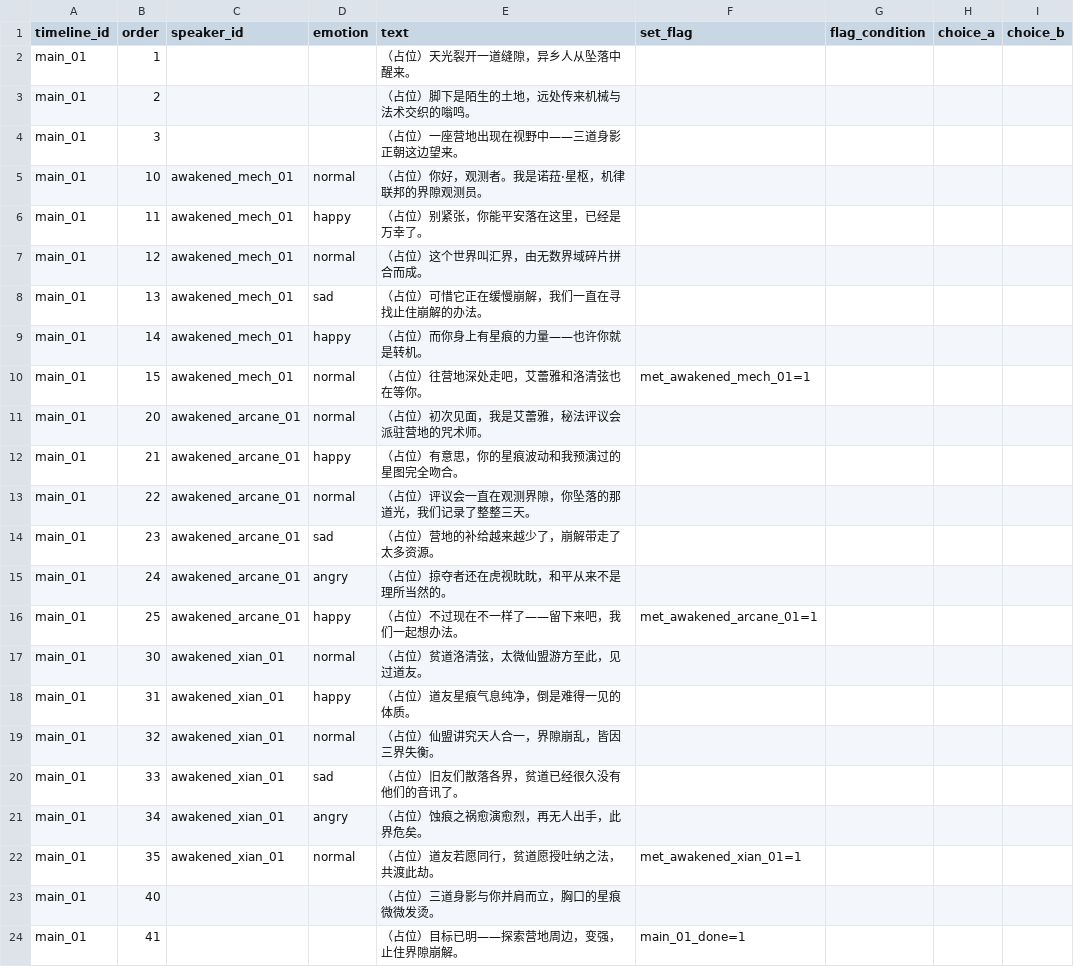
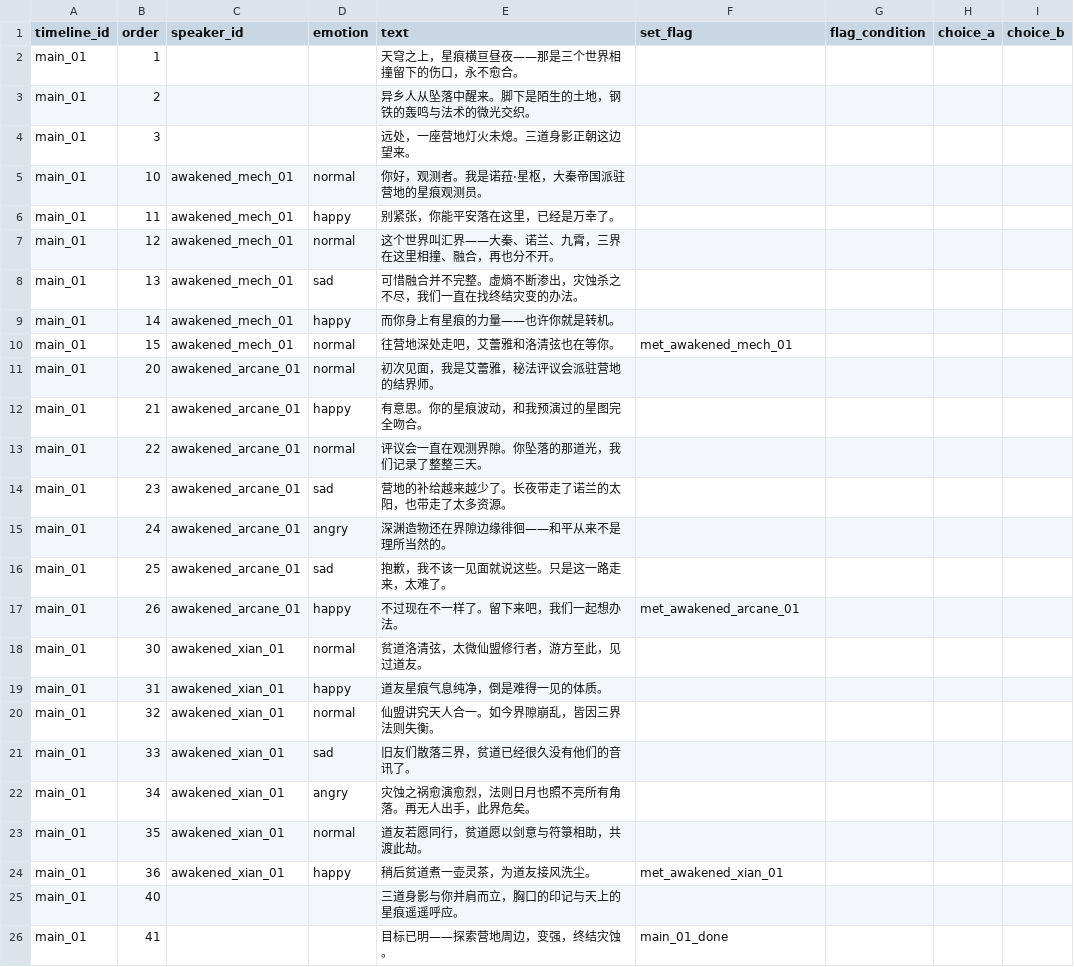
Before and after one commit to Oniremisce/HuiJieXingHen, a CSV file: data/csv/dialogues_main_01.csv, drawn as a sheet.

```diff
--- a/data/csv/dialogues_main_01.csv
+++ b/data/csv/dialogues_main_01.csv
@@ -1,24 +1,26 @@
 timeline_id,order,speaker_id,emotion,text,set_flag,flag_condition,choice_a,choice_b
-main_01,1,,,"（占位）天光裂开一道缝隙，异乡人从坠落中醒来。",,,,
-main_01,2,,,"（占位）脚下是陌生的土地，远处传来机械与法术交织的嗡鸣。",,,,
-main_01,3,,,"（占位）一座营地出现在视野中——三道身影正朝这边望来。",,,,
-main_01,10,awakened_mech_01,normal,"（占位）你好，观测者。我是诺菈·星枢，机律联邦的界隙观测员。",,,,
-main_01,11,awakened_mech_01,happy,"（占位）别紧张，你能平安落在这里，已经是万幸了。",,,,
-main_01,12,awakened_mech_01,normal,"（占位）这个世界叫汇界，由无数界域碎片拼合而成。",,,,
-main_01,13,awakened_mech_01,sad,"（占位）可惜它正在缓慢崩解，我们一直在寻找止住崩解的办法。",,,,
-main_01,14,awakened_mech_01,happy,"（占位）而你身上有星痕的力量——也许你就是转机。",,,,
-main_01,15,awakened_mech_01,normal,"（占位）往营地深处走吧，艾蕾雅和洛清弦也在等你。",met_awakened_mech_01=1,,,
-main_01,20,awakened_arcane_01,normal,"（占位）初次见面，我是艾蕾雅，秘法评议会派驻营地的咒术师。",,,,
-main_01,21,awakened_arcane_01,happy,"（占位）有意思，你的星痕波动和我预演过的星图完全吻合。",,,,
-main_01,22,awakened_arcane_01,normal,"（占位）评议会一直在观测界隙，你坠落的那道光，我们记录了整整三天。",,,,
-main_01,23,awakened_arcane_01,sad,"（占位）营地的补给越来越少了，崩解带走了太多资源。",,,,
-main_01,24,awakened_arcane_01,angry,"（占位）掠夺者还在虎视眈眈，和平从来不是理所当然的。",,,,
-main_01,25,awakened_arcane_01,happy,"（占位）不过现在不一样了——留下来吧，我们一起想办法。",met_awakened_arcane_01=1,,,
-main_01,30,awakened_xian_01,normal,"（占位）贫道洛清弦，太微仙盟游方至此，见过道友。",,,,
-main_01,31,awakened_xian_01,happy,"（占位）道友星痕气息纯净，倒是难得一见的体质。",,,,
-main_01,32,awakened_xian_01,normal,"（占位）仙盟讲究天人合一，界隙崩乱，皆因三界失衡。",,,,
-main_01,33,awakened_xian_01,sad,"（占位）旧友们散落各界，贫道已经很久没有他们的音讯了。",,,,
-main_01,34,awakened_xian_01,angry,"（占位）蚀痕之祸愈演愈烈，再无人出手，此界危矣。",,,,
-main_01,35,awakened_xian_01,normal,"（占位）道友若愿同行，贫道愿授吐纳之法，共渡此劫。",met_awakened_xian_01=1,,,
-main_01,40,,,"（占位）三道身影与你并肩而立，胸口的星痕微微发烫。",,,,
-main_01,41,,,"（占位）目标已明——探索营地周边，变强，止住界隙崩解。",main_01_done=1,,,
+main_01,1,,,"天穹之上，星痕横亘昼夜——那是三个世界相撞留下的伤口，永不愈合。",,,,
+main_01,2,,,"异乡人从坠落中醒来。脚下是陌生的土地，钢铁的轰鸣与法术的微光交织。",,,,
+main_01,3,,,"远处，一座营地灯火未熄。三道身影正朝这边望来。",,,,
+main_01,10,awakened_mech_01,normal,"你好，观测者。我是诺菈·星枢，大秦帝国派驻营地的星痕观测员。",,,,
+main_01,11,awakened_mech_01,happy,"别紧张，你能平安落在这里，已经是万幸了。",,,,
+main_01,12,awakened_mech_01,normal,"这个世界叫汇界——大秦、诺兰、九霄，三界在这里相撞、融合，再也分不开。",,,,
+main_01,13,awakened_mech_01,sad,"可惜融合并不完整。虚熵不断渗出，灾蚀杀之不尽，我们一直在找终结灾变的办法。",,,,
+main_01,14,awakened_mech_01,happy,"而你身上有星痕的力量——也许你就是转机。",,,,
+main_01,15,awakened_mech_01,normal,"往营地深处走吧，艾蕾雅和洛清弦也在等你。",met_awakened_mech_01,,,
+main_01,20,awakened_arcane_01,normal,"初次见面，我是艾蕾雅，秘法评议会派驻营地的结界师。",,,,
+main_01,21,awakened_arcane_01,happy,"有意思。你的星痕波动，和我预演过的星图完全吻合。",,,,
+main_01,22,awakened_arcane_01,normal,"评议会一直在观测界隙。你坠落的那道光，我们记录了整整三天。",,,,
+main_01,23,awakened_arcane_01,sad,"营地的补给越来越少了。长夜带走了诺兰的太阳，也带走了太多资源。",,,,
+main_01,24,awakened_arcane_01,angry,"深渊造物还在界隙边缘徘徊——和平从来不是理所当然的。",,,,
+main_01,25,awakened_arcane_01,sad,"抱歉，我不该一见面就说这些。只是这一路走来，太难了。",,,,
+main_01,26,awakened_arcane_01,happy,"不过现在不一样了。留下来吧，我们一起想办法。",met_awakened_arcane_01,,,
+main_01,30,awakened_xian_01,normal,"贫道洛清弦，太微仙盟修行者，游方至此，见过道友。",,,,
+main_01,31,awakened_xian_01,happy,"道友星痕气息纯净，倒是难得一见的体质。",,,,
+main_01,32,awakened_xian_01,normal,"仙盟讲究天人合一。如今界隙崩乱，皆因三界法则失衡。",,,,
+main_01,33,awakened_xian_01,sad,"旧友们散落三界，贫道已经很久没有他们的音讯了。",,,,
+main_01,34,awakened_xian_01,angry,"灾蚀之祸愈演愈烈，法则日月也照不亮所有角落。再无人出手，此界危矣。",,,,
+main_01,35,awakened_xian_01,normal,"道友若愿同行，贫道愿以剑意与符箓相助，共渡此劫。",,,,
+main_01,36,awakened_xian_01,happy,"稍后贫道煮一壶灵茶，为道友接风洗尘。",met_awakened_xian_01,,,
+main_01,40,,,"三道身影与你并肩而立，胸口的印记与天上的星痕遥遥呼应。",,,,
+main_01,41,,,"目标已明——探索营地周边，变强，终结灾蚀。",main_01_done,,,
```
Also changed, not shown: data/csv/characters.csv, data/csv/skills.csv, 15 other files.
